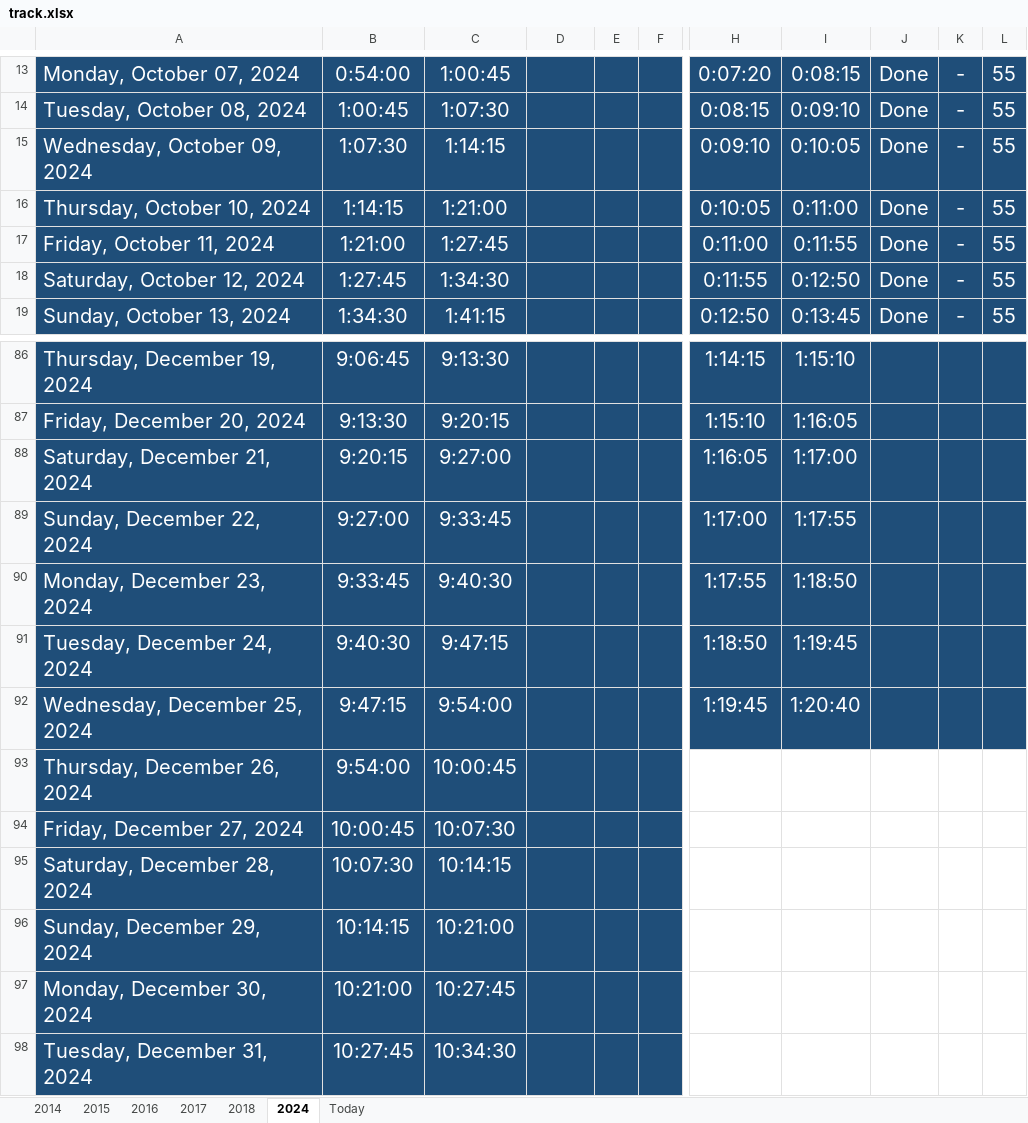
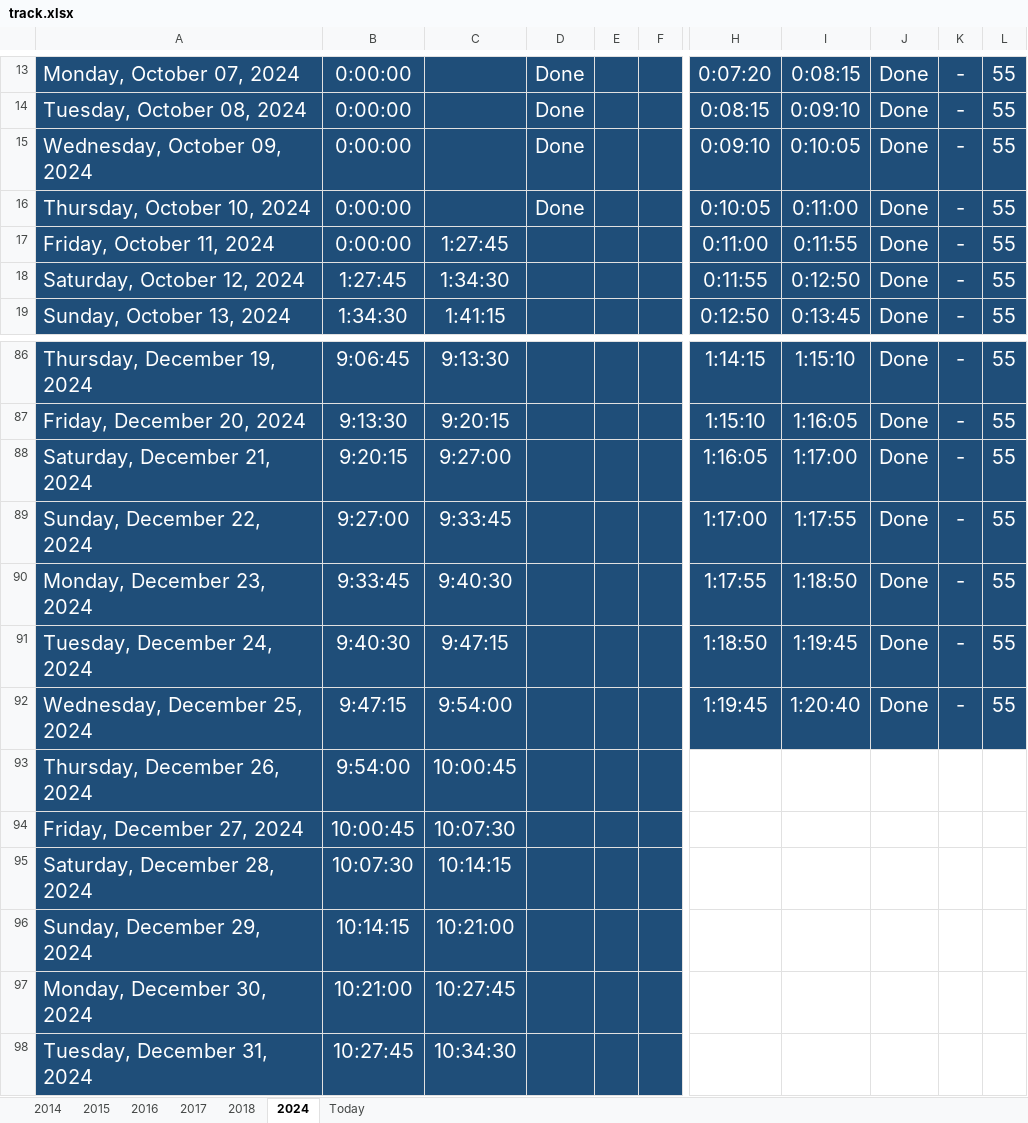
Before and after one commit to Mostafa-El-Masry/disney-clone-youtube, an Excel workbook: track.xlsx, sheet 2024, drawn as a sheet; only a part is shown, gaps mark what is left out; values as stored, in another font and other column widths than the file's, no borders; table styles not drawn; the diff covers the shown part only; the diff names each change by its address in the sheet, - before the commit and + after, or states it on an @@ line.

```diff
--- a/track.xlsx (sheet 2024)
+++ b/track.xlsx (sheet 2024)
-B13: 0:54:00
+B13: 0:00:00
-C13: 1:00:45
+C13: (empty)
-D13:D16: (empty)
+D13:D16: Done
-B14: 1:00:45
+B14: 0:00:00
-C14: 1:07:30
+C14: (empty)
-B15: 1:07:30
+B15: 0:00:00
-C15: 1:14:15
+C15: (empty)
-B16: 1:14:15
+B16: 0:00:00
-C16: 1:21:00
+C16: (empty)
-B17: 1:21:00
+B17: 0:00:00
-J86:J92: (empty)
+J86:J92: Done
-K86:K92: (empty)
+K86:K92: -
-L86:L92: (empty)
+L86:L92: 55
```
Also changed, not shown: 1 added row, 1 removed row and 115 edited cells elsewhere in this sheet, sheet Today, formulas that keep their value.
